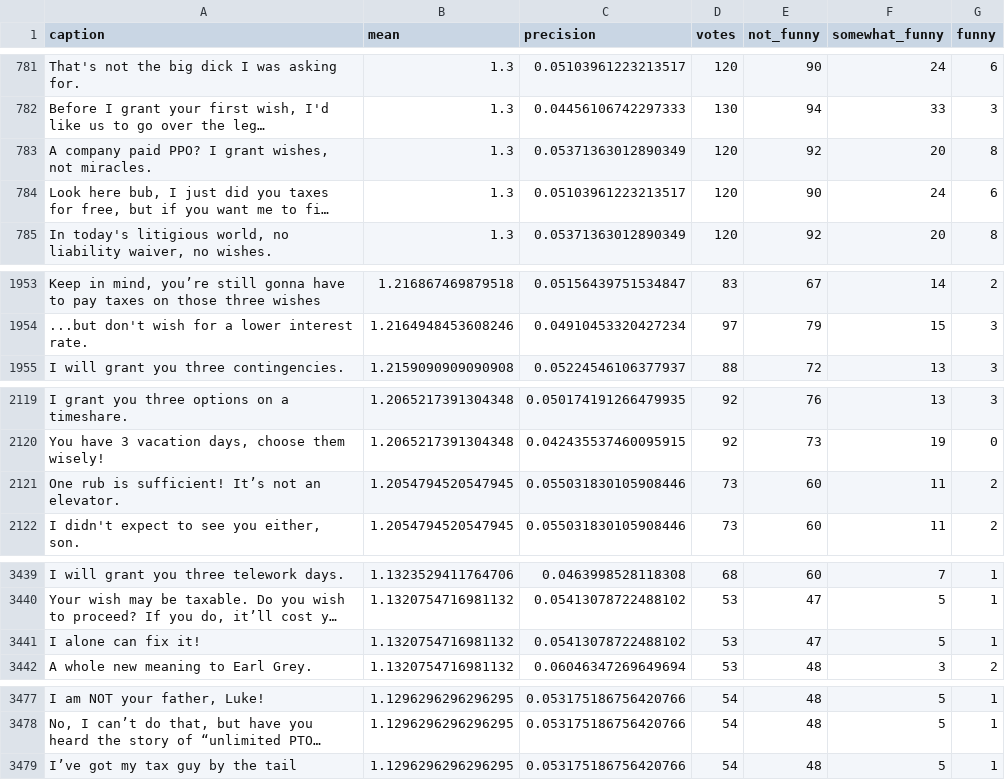
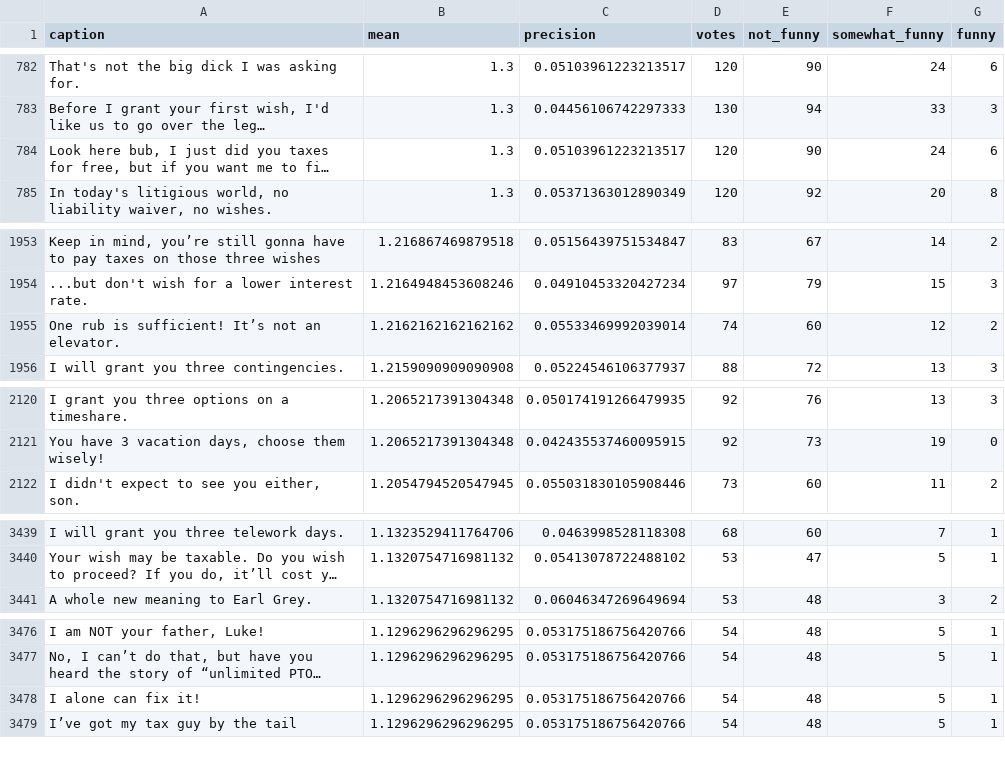
Before and after one commit to nextml/caption-contest-data, a CSV file: summaries/887.csv, drawn as a sheet; only a part is shown, gaps mark what is left out; long unchanged cells end in …; removed rows and columns are numbered as before the commit, all else as after; the diff covers the shown part only; the diff names each change by its address in the sheet, - before the commit and + after, or states it on an @@ line.

```diff
--- a/summaries/887.csv
+++ b/summaries/887.csv
-row 783: A company paid PPO? I grant wishes, not miracles. | 1.3 | 0.05371363012890349 | 120 | 92 | 20 | 8
+row 1955: One rub is sufficient! It’s not an elevator. | 1.2162162162162162 | 0.05533469992039014 | 74 | 60 | 12 | 2
-row 2121: One rub is sufficient! It’s not an elevator. | 1.2054794520547945 | 0.055031830105908446 | 73 | 60 | 11 | 2
-row 3441: I alone can fix it! | 1.1320754716981132 | 0.05413078722488102 | 53 | 47 | 5 | 1
+row 3478: I alone can fix it! | 1.1296296296296295 | 0.053175186756420766 | 54 | 48 | 5 | 1
```
Also changed, not shown: 7 added rows, 6 removed rows and 4 edited cells elsewhere in this file, 2 other files.
